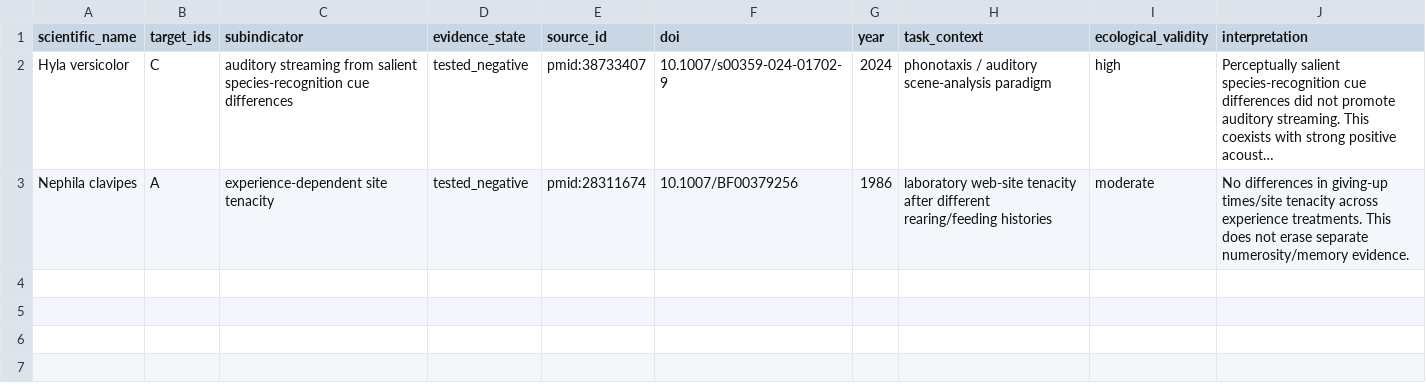
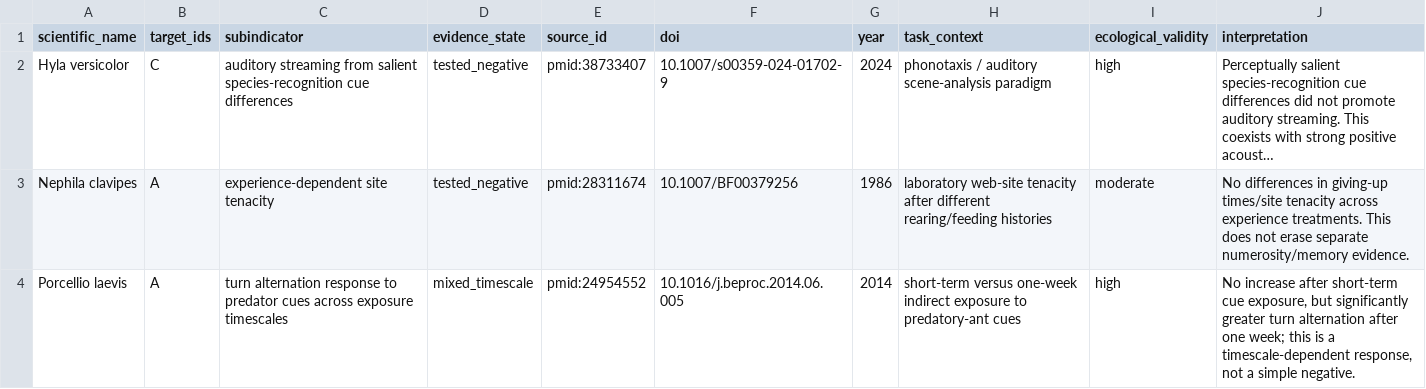
Before and after one commit to CochraneK/ARIS-GCA-Bees, a CSV file: papers/008-human-intelligence-bootstrap/data/underrepresented_tested_negative_evidence_v0.csv, drawn as a sheet; long unchanged cells end in …; the diff names each change by its address in the sheet, - before the commit and + after, or states it on an @@ line.

Commit message:
Add mixed-timescale Porcellio calibration boundary

```diff
--- a/papers/008-human-intelligence-bootstrap/data/underrepresented_tested_negative_evidence_v0.csv
+++ b/papers/008-human-intelligence-bootstrap/data/underrepresented_tested_negative_evidence_v0.csv
+row 4: Porcellio laevis | A | turn alternation response to predator cues across exposure timescales | mixed_timescale | pmid:24954552 | 10.1016/j.beproc.2014.06.005 | 2014 | short-term versus one-week indirect exposure to predatory-ant cues | high | No increase after short-term cue exposure, but significantly greater turn alternation after one week; this is a timescale-dependent response, not a simple negative.
```
